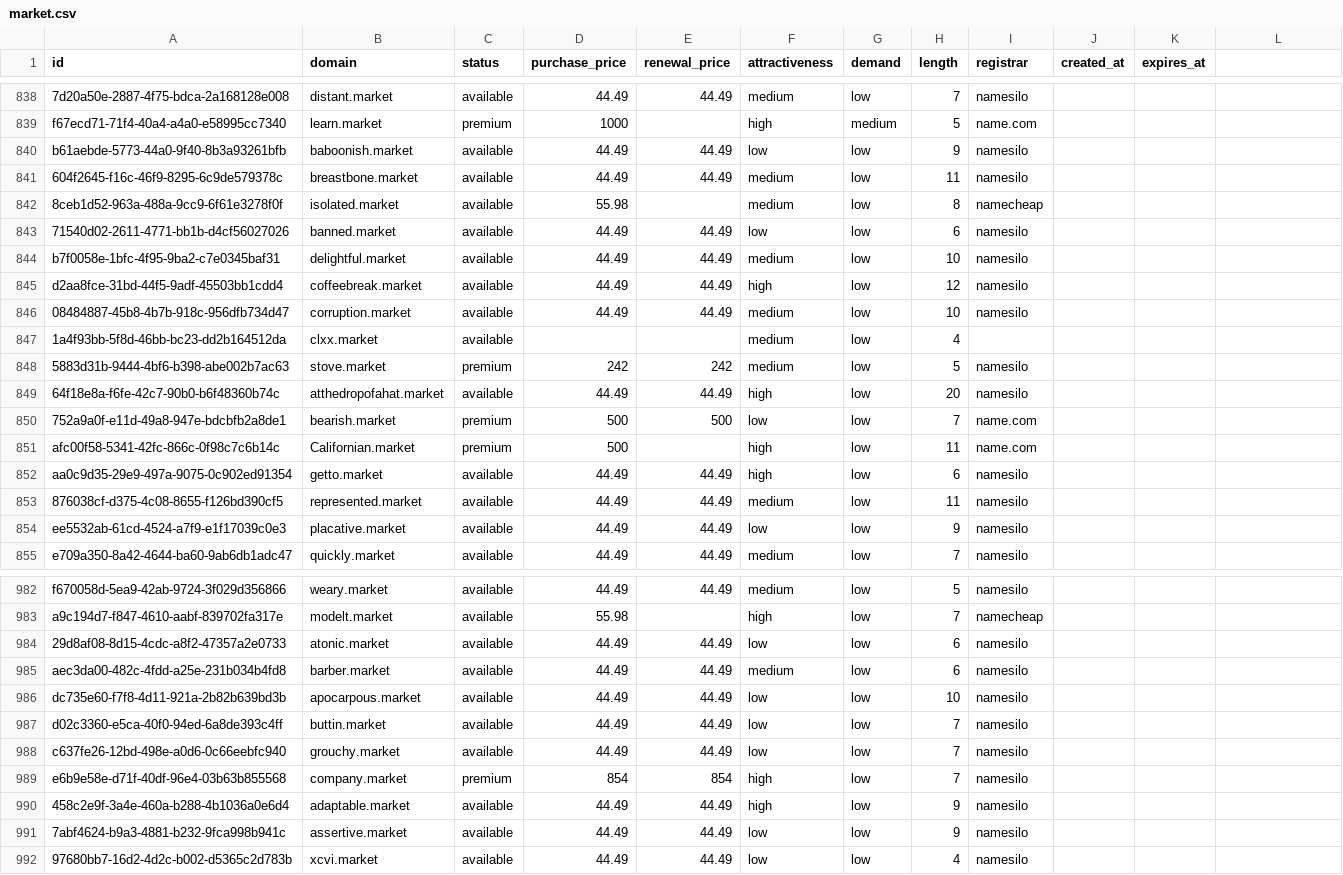
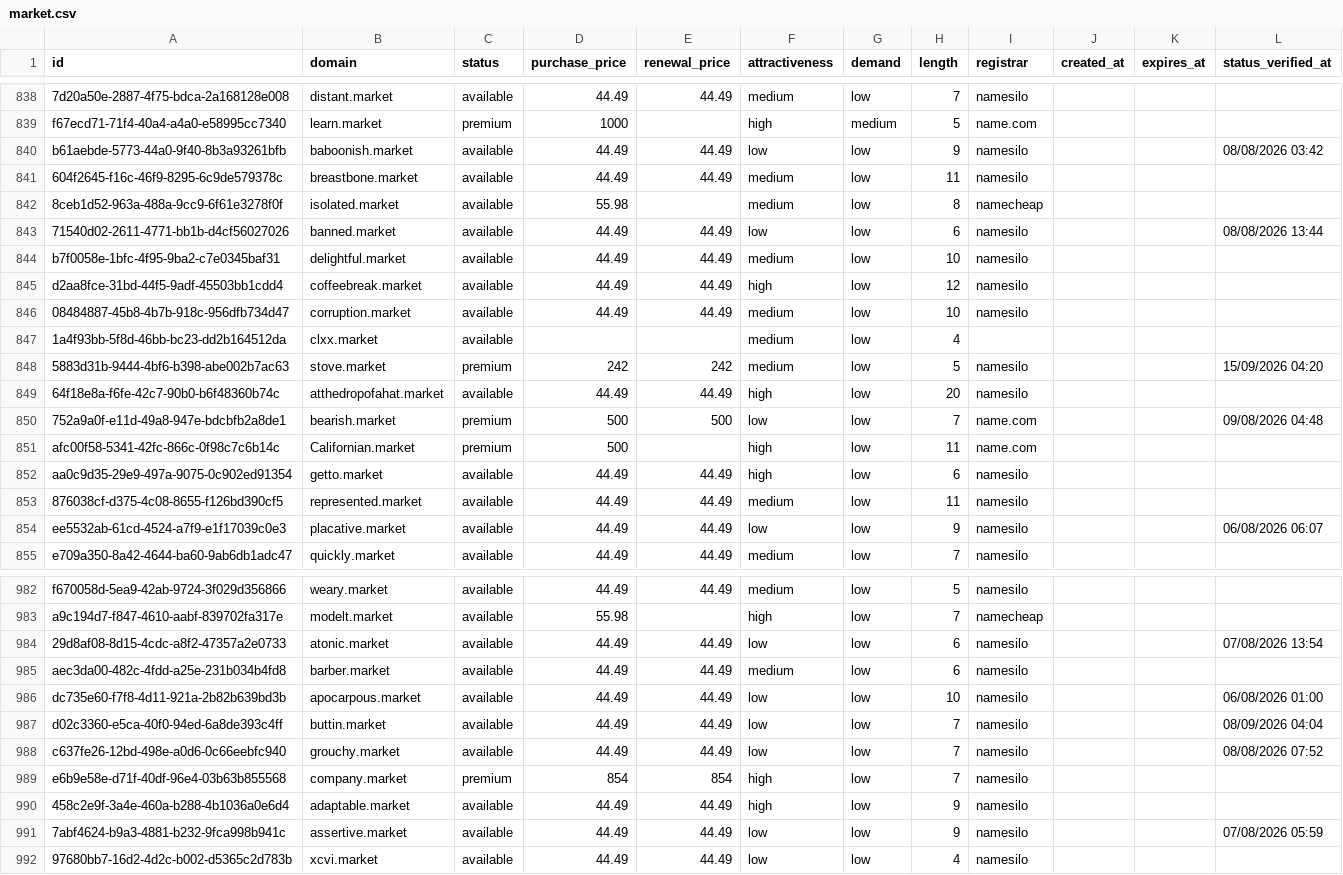
Before and after one commit to UniqueDomains/market-oneword-domains, a CSV file: market.csv, drawn as a sheet; only a part is shown, gaps mark what is left out; the diff covers the shown part only.

```diff
--- a/market.csv
+++ b/market.csv
@@ -1 +1 @@
-id,domain,status,purchase_price,renewal_price,attractiveness,demand,length,registrar,created_at,expires_at
+id,domain,status,purchase_price,renewal_price,attractiveness,demand,length,registrar,created_at,expires_at,status_verified_at
@@ -840 +840 @@ f67ecd71-71f4-40a4-a4a0-e58995cc7340,learn.market,premium,1000,,high,medium,5,na
-b61aebde-5773-44a0-9f40-8b3a93261bfb,baboonish.market,available,44.49,44.49,low,low,9,namesilo,,
+b61aebde-5773-44a0-9f40-8b3a93261bfb,baboonish.market,available,44.49,44.49,low,low,9,namesilo,,,08/08/2026 03:42
@@ -843 +843 @@ b61aebde-5773-44a0-9f40-8b3a93261bfb,baboonish.market,available,44.49,44.49,low,
-71540d02-2611-4771-bb1b-d4cf56027026,banned.market,available,44.49,44.49,low,low,6,namesilo,,
+71540d02-2611-4771-bb1b-d4cf56027026,banned.market,available,44.49,44.49,low,low,6,namesilo,,,08/08/2026 13:44
@@ -848 +848 @@ d2aa8fce-31bd-44f5-9adf-45503bb1cdd4,coffeebreak.market,available,44.49,44.49,hi
-5883d31b-9444-4bf6-b398-abe002b7ac63,stove.market,premium,242,242,medium,low,5,namesilo,,
+5883d31b-9444-4bf6-b398-abe002b7ac63,stove.market,premium,242,242,medium,low,5,namesilo,,,15/09/2026 04:20
@@ -850 +850 @@ d2aa8fce-31bd-44f5-9adf-45503bb1cdd4,coffeebreak.market,available,44.49,44.49,hi
-752a9a0f-e11d-49a8-947e-bdcbfb2a8de1,bearish.market,premium,500,500,low,low,7,name.com,,
+752a9a0f-e11d-49a8-947e-bdcbfb2a8de1,bearish.market,premium,500,500,low,low,7,name.com,,,09/08/2026 04:48
@@ -854 +854 @@ aa0c9d35-29e9-497a-9075-0c902ed91354,getto.market,available,44.49,44.49,high,low
-ee5532ab-61cd-4524-a7f9-e1f17039c0e3,placative.market,available,44.49,44.49,low,low,9,namesilo,,
+ee5532ab-61cd-4524-a7f9-e1f17039c0e3,placative.market,available,44.49,44.49,low,low,9,namesilo,,,06/08/2026 06:07
@@ -984 +984 @@ a9c194d7-f847-4610-aabf-839702fa317e,modelt.market,available,55.98,,high,low,7,n
-29d8af08-8d15-4cdc-a8f2-47357a2e0733,atonic.market,available,44.49,44.49,low,low,6,namesilo,,
+29d8af08-8d15-4cdc-a8f2-47357a2e0733,atonic.market,available,44.49,44.49,low,low,6,namesilo,,,07/08/2026 13:54
@@ -986,3 +986,3 @@ aec3da00-482c-4fdd-a25e-231b034b4fd8,barber.market,available,44.49,44.49,medium,
-dc735e60-f7f8-4d11-921a-2b82b639bd3b,apocarpous.market,available,44.49,44.49,low,low,10,namesilo,,
-d02c3360-e5ca-40f0-94ed-6a8de393c4ff,buttin.market,available,44.49,44.49,low,low,7,namesilo,,
-c637fe26-12bd-498e-a0d6-0c66eebfc940,grouchy.market,available,44.49,44.49,low,low,7,namesilo,,
+dc735e60-f7f8-4d11-921a-2b82b639bd3b,apocarpous.market,available,44.49,44.49,low,low,10,namesilo,,,06/08/2026 01:00
+d02c3360-e5ca-40f0-94ed-6a8de393c4ff,buttin.market,available,44.49,44.49,low,low,7,namesilo,,,08/09/2026 04:04
+c637fe26-12bd-498e-a0d6-0c66eebfc940,grouchy.market,available,44.49,44.49,low,low,7,namesilo,,,08/08/2026 07:52
@@ -991 +991 @@ e6b9e58e-d71f-40df-96e4-03b63b855568,company.market,premium,854,854,high,low,7,n
-7abf4624-b9a3-4881-b232-9fca998b941c,assertive.market,available,44.49,44.49,low,low,9,namesilo,,
+7abf4624-b9a3-4881-b232-9fca998b941c,assertive.market,available,44.49,44.49,low,low,9,namesilo,,,07/08/2026 05:59
```
Also changed, not shown: 112 edited cells elsewhere in this file, 6 other files.
